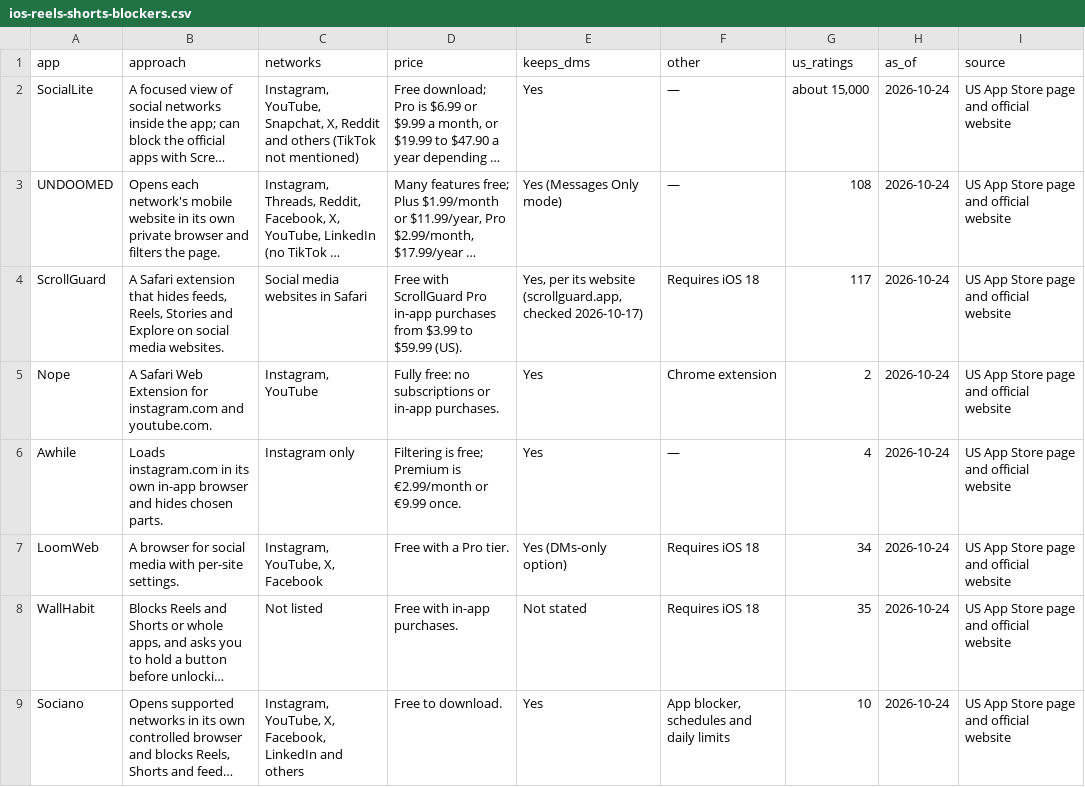
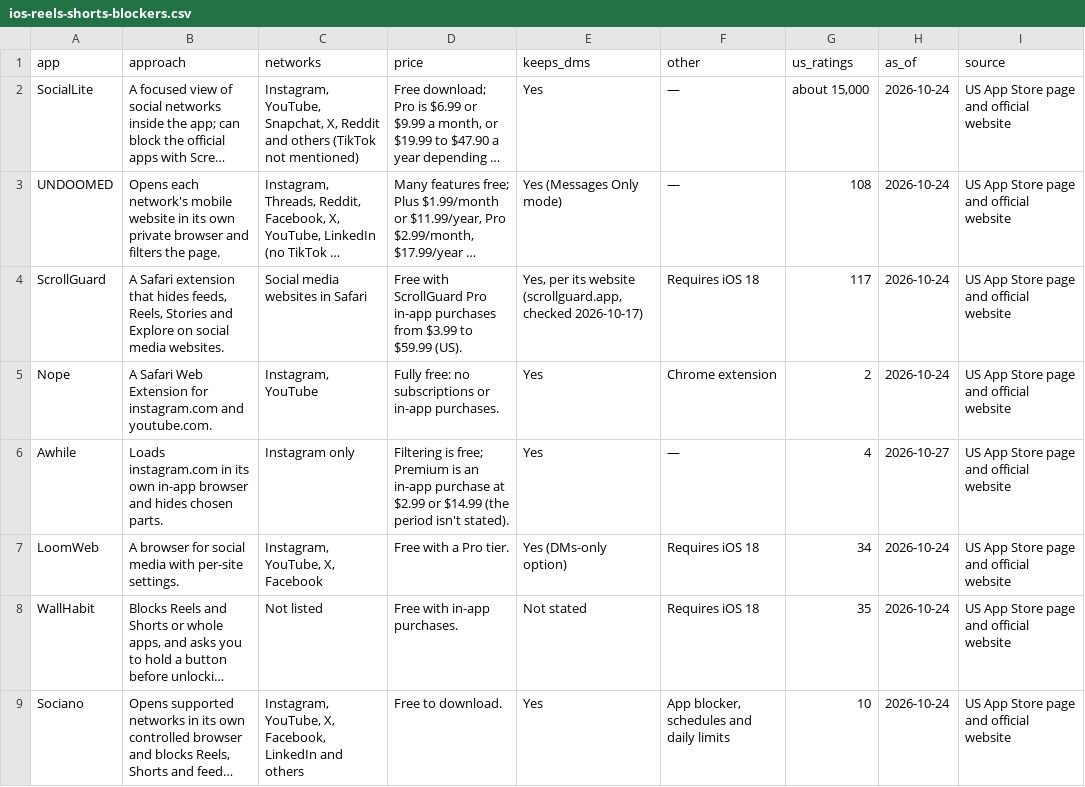
Before and after one commit to ayumu-kitabayashi/awesome-reels-shorts-blockers, a CSV file: data/ios-reels-shorts-blockers.csv, drawn as a sheet; only a part is shown; long unchanged cells end in …; the diff covers the shown part only.

```diff
--- a/data/ios-reels-shorts-blockers.csv
+++ b/data/ios-reels-shorts-blockers.csv
@@ -5,3 +5,3 @@ ScrollGuard,"A Safari extension that hides feeds, Reels, Stories and Explore on
 Nope,A Safari Web Extension for instagram.com and youtube.com.,"Instagram, YouTube",Fully free: no subscriptions or in-app purchases.,Yes,Chrome extension,2,2026-10-24,US App Store page and official website
-Awhile,Loads instagram.com in its own in-app browser and hides chosen parts.,Instagram only,Filtering is free; Premium is €2.99/month or €9.99 once.,Yes,—,4,2026-10-24,US App Store page and official website
+Awhile,Loads instagram.com in its own in-app browser and hides chosen parts.,Instagram only,Filtering is free; Premium is an in-app purchase at $2.99 or $14.99 (the period isn't stated).,Yes,—,4,2026-10-27,US App Store page and official website
 LoomWeb,A browser for social media with per-site settings.,"Instagram, YouTube, X, Facebook",Free with a Pro tier.,Yes (DMs-only option),Requires iOS 18,34,2026-10-24,US App Store page and official website
```
Also changed, not shown: 8 edited cells elsewhere in this file, 13 other files.
